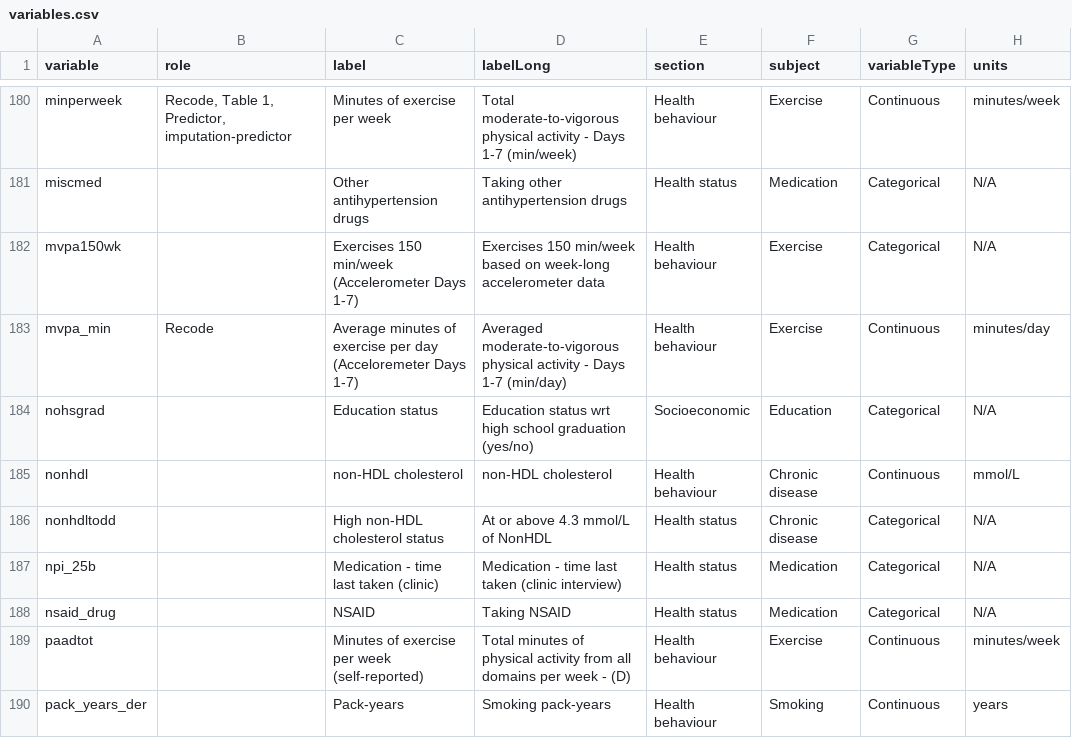
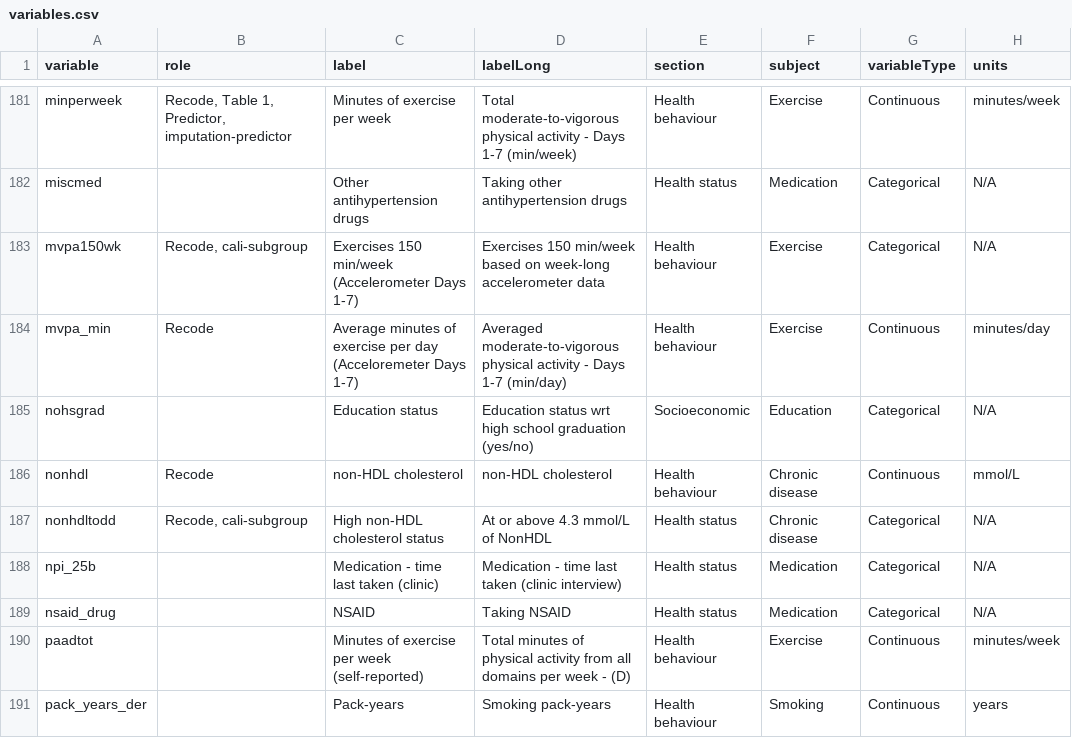
Before and after one commit to Big-Life-Lab/htnport, a CSV file: worksheets/variables.csv, drawn as a sheet; only a part is shown, gaps mark what is left out; addresses are those after the commit; the diff covers the shown part only; the diff names each change by its address in the sheet, - before the commit and + after, or states it on an @@ line.

Commit message:
Drafted calibration subgroup code, and updated diet indicator function

```diff
--- a/worksheets/variables.csv
+++ b/worksheets/variables.csv
-B183 (role): (empty)
+B183 (role): Recode, cali-subgroup
-B186 (role): (empty)
+B186 (role): Recode
-B187 (role): (empty)
+B187 (role): Recode, cali-subgroup
```
Also changed, not shown: 1 added row, 1 removed row and 36 edited cells elsewhere in this file, worksheets/variable-details.csv, 3 other files.
